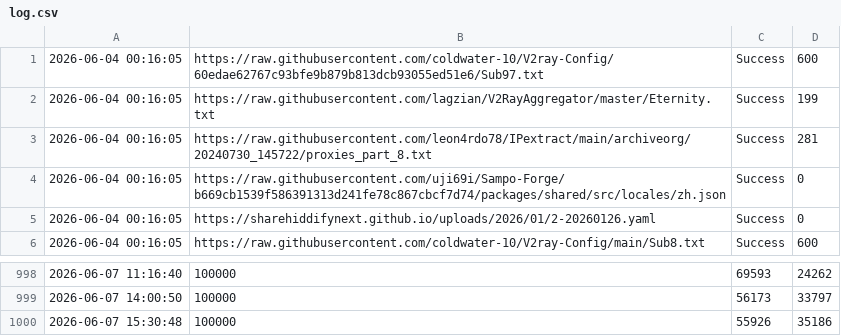
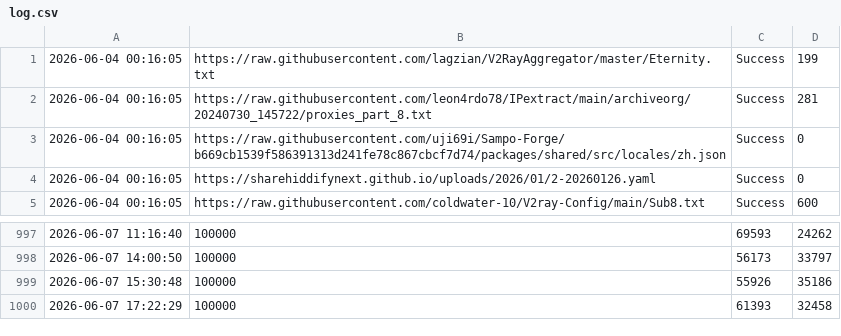
Before and after one commit to YaltaVPN/Rashirinaya_Podpidka, a CSV file: log.csv, drawn as a sheet; only a part is shown, gaps mark what is left out.

```diff
--- a/log.csv
+++ b/log.csv
@@ -1,2 +1 @@
-2026-06-04 00:16:05,https://raw.githubusercontent.com/coldwater-10/V2ray-Config/60edae62767c93bfe9b879b813dcb93055ed51e6/Sub97.txt,Success,600
 2026-06-04 00:16:05,https://raw.githubusercontent.com/lagzian/V2RayAggregator/master/Eternity.txt,Success,199
@@ -1000 +999,2 @@
 2026-06-07 15:30:48,100000,55926,35186
+2026-06-07 17:22:29,100000,61393,32458
```
Also changed, not shown: 1 other file.
